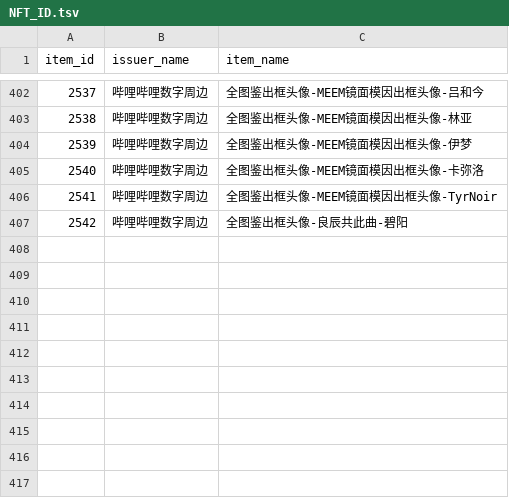
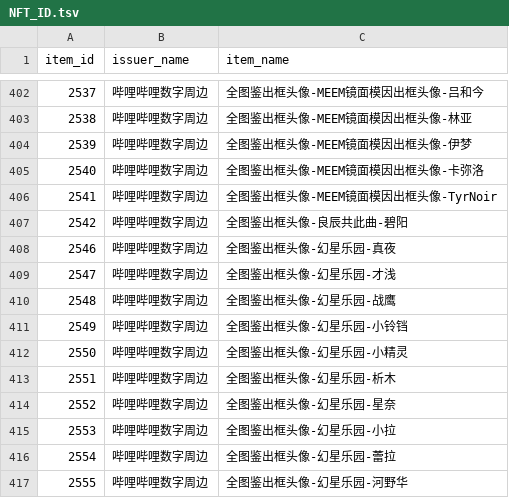
Before and after one commit to sjh8130/bili_danmaku, a TSV file: NFT/NFT_ID.tsv, drawn as a sheet; only a part is shown, gaps mark what is left out; the diff names each change by its address in the sheet, - before the commit and + after, or states it on an @@ line.

```diff
--- a/NFT/NFT_ID.tsv
+++ b/NFT/NFT_ID.tsv
+row 408: 2546 | 哔哩哔哩数字周边 | 全图鉴出框头像-幻星乐园-真夜
+row 409: 2547 | 哔哩哔哩数字周边 | 全图鉴出框头像-幻星乐园-才浅
+row 410: 2548 | 哔哩哔哩数字周边 | 全图鉴出框头像-幻星乐园-战鹰
+row 411: 2549 | 哔哩哔哩数字周边 | 全图鉴出框头像-幻星乐园-小铃铛
+row 412: 2550 | 哔哩哔哩数字周边 | 全图鉴出框头像-幻星乐园-小精灵
+row 413: 2551 | 哔哩哔哩数字周边 | 全图鉴出框头像-幻星乐园-析木
+row 414: 2552 | 哔哩哔哩数字周边 | 全图鉴出框头像-幻星乐园-星奈
+row 415: 2553 | 哔哩哔哩数字周边 | 全图鉴出框头像-幻星乐园-小拉
+row 416: 2554 | 哔哩哔哩数字周边 | 全图鉴出框头像-幻星乐园-蕾拉
+row 417: 2555 | 哔哩哔哩数字周边 | 全图鉴出框头像-幻星乐园-河野华
```
Also changed, not shown: 12 other files.
